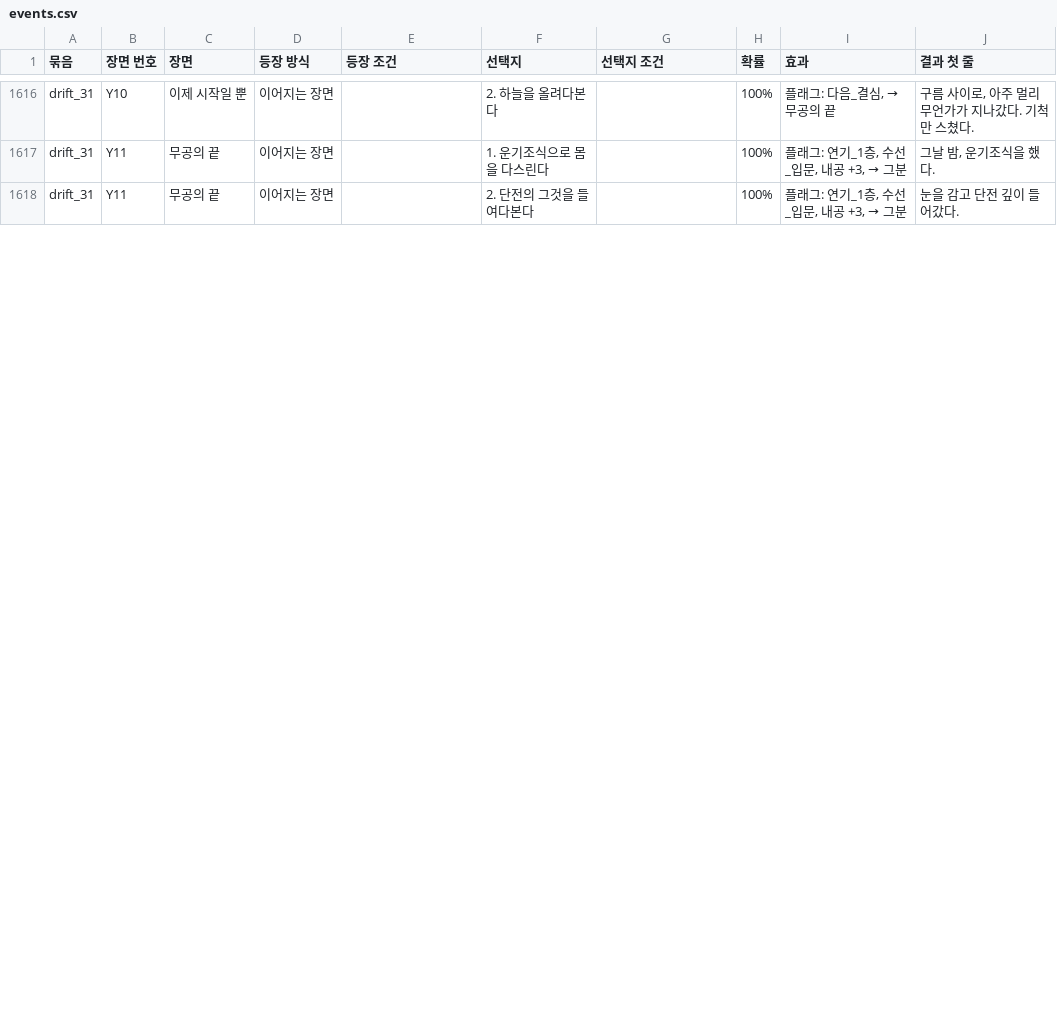
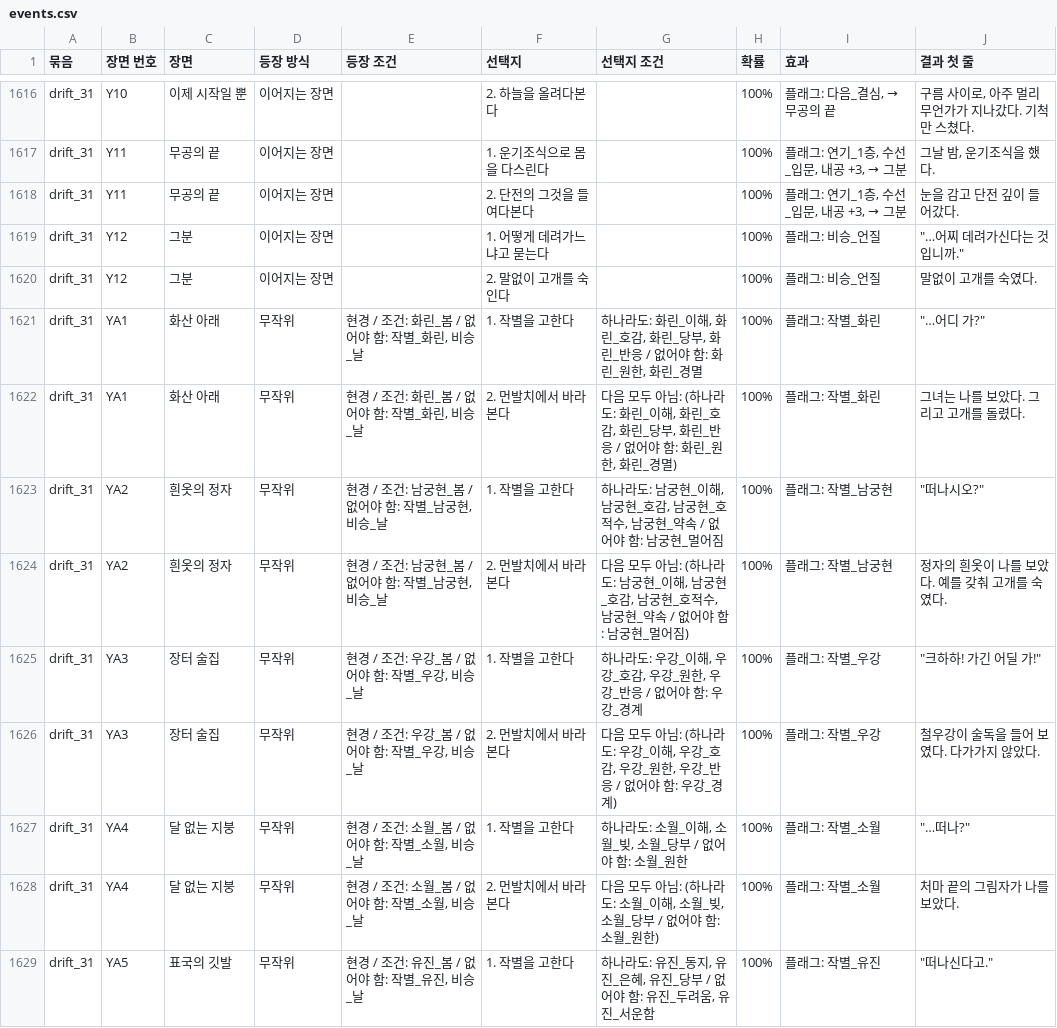
Before and after one commit to wjdcotjd123-art/SUNHEYB, a CSV file: docs/events/events.csv, drawn as a sheet; only a part is shown, gaps mark what is left out; the diff covers the shown part only; the diff names each change by its address in the sheet, - before the commit and + after, or states it on an @@ line.

```diff
--- a/docs/events/events.csv
+++ b/docs/events/events.csv
+row 1619: drift_31 | Y12 | 그분 | 이어지는 장면 |  | 1. 어떻게 데려가느냐고 묻는다 |  | 100% | 플래그: 비승_언질 | "…어찌 데려가신다는 것입니까."
+row 1620: drift_31 | Y12 | 그분 | 이어지는 장면 |  | 2. 말없이 고개를 숙인다 |  | 100% | 플래그: 비승_언질 | 말없이 고개를 숙였다.
+row 1621: drift_31 | YA1 | 화산 아래 | 무작위 | 현경 / 조건: 화린_봄 / 없어야 함: 작별_화린, 비승_날 | 1. 작별을 고한다 | 하나라도: 화린_이해, 화린_호감, 화린_당부, 화린_반응 / 없어야 함: 화린_원한, 화린_경멸 | 100% | 플래그: 작별_화린 | "…어디 가?"
+row 1622: drift_31 | YA1 | 화산 아래 | 무작위 | 현경 / 조건: 화린_봄 / 없어야 함: 작별_화린, 비승_날 | 2. 먼발치에서 바라본다 | 다음 모두 아님: (하나라도: 화린_이해, 화린_호감, 화린_당부, 화린_반응 / 없어야 함: 화린_원한, 화린_경멸) | 100% | 플래그: 작별_화린 | 그녀는 나를 보았다. 그리고 고개를 돌렸다.
+row 1623: drift_31 | YA2 | 흰옷의 정자 | 무작위 | 현경 / 조건: 남궁현_봄 / 없어야 함: 작별_남궁현, 비승_날 | 1. 작별을 고한다 | 하나라도: 남궁현_이해, 남궁현_호감, 남궁현_호적수, 남궁현_약속 / 없어야 함: 남궁현_멀어짐 | 100% | 플래그: 작별_남궁현 | "떠나시오?"
+row 1624: drift_31 | YA2 | 흰옷의 정자 | 무작위 | 현경 / 조건: 남궁현_봄 / 없어야 함: 작별_남궁현, 비승_날 | 2. 먼발치에서 바라본다 | 다음 모두 아님: (하나라도: 남궁현_이해, 남궁현_호감, 남궁현_호적수, 남궁현_약속 / 없어야 함: 남궁현_멀어짐) | 100% | 플래그: 작별_남궁현 | 정자의 흰옷이 나를 보았다. 예를 갖춰 고개를 숙였다.
+row 1625: drift_31 | YA3 | 장터 술집 | 무작위 | 현경 / 조건: 우강_봄 / 없어야 함: 작별_우강, 비승_날 | 1. 작별을 고한다 | 하나라도: 우강_이해, 우강_호감, 우강_원한, 우강_반응 / 없어야 함: 우강_경계 | 100% | 플래그: 작별_우강 | "크하하! 가긴 어딜 가!"
+row 1626: drift_31 | YA3 | 장터 술집 | 무작위 | 현경 / 조건: 우강_봄 / 없어야 함: 작별_우강, 비승_날 | 2. 먼발치에서 바라본다 | 다음 모두 아님: (하나라도: 우강_이해, 우강_호감, 우강_원한, 우강_반응 / 없어야 함: 우강_경계) | 100% | 플래그: 작별_우강 | 철우강이 술독을 들어 보였다. 다가가지 않았다.
+row 1627: drift_31 | YA4 | 달 없는 지붕 | 무작위 | 현경 / 조건: 소월_봄 / 없어야 함: 작별_소월, 비승_날 | 1. 작별을 고한다 | 하나라도: 소월_이해, 소월_빚, 소월_당부 / 없어야 함: 소월_원한 | 100% | 플래그: 작별_소월 | "…떠나?"
+row 1628: drift_31 | YA4 | 달 없는 지붕 | 무작위 | 현경 / 조건: 소월_봄 / 없어야 함: 작별_소월, 비승_날 | 2. 먼발치에서 바라본다 | 다음 모두 아님: (하나라도: 소월_이해, 소월_빚, 소월_당부 / 없어야 함: 소월_원한) | 100% | 플래그: 작별_소월 | 처마 끝의 그림자가 나를 보았다.
+row 1629: drift_31 | YA5 | 표국의 깃발 | 무작위 | 현경 / 조건: 유진_봄 / 없어야 함: 작별_유진, 비승_날 | 1. 작별을 고한다 | 하나라도: 유진_동지, 유진_은혜, 유진_당부 / 없어야 함: 유진_두려움, 유진_서운함 | 100% | 플래그: 작별_유진 | "떠나신다고."
```
Also changed, not shown: 7 added rows and 20 edited cells elsewhere in this file, 9 other files.
